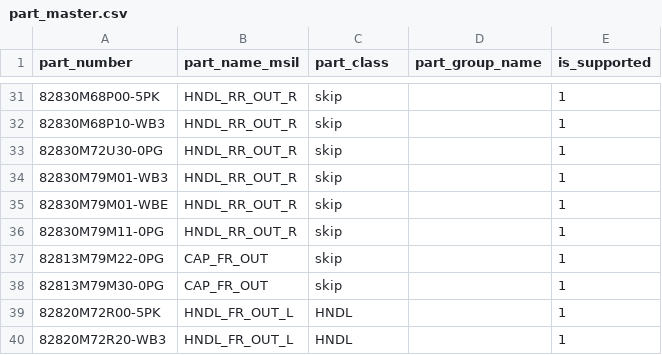
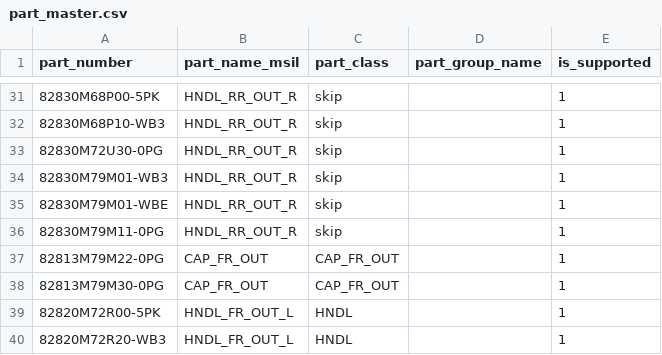
Before and after one commit to ankushrathi1999/Test, a CSV file: cv/config/part_master.csv, drawn as a sheet; only a part is shown, gaps mark what is left out.

```diff
--- a/cv/config/part_master.csv
+++ b/cv/config/part_master.csv
@@ -36,4 +36,4 @@ part_number,part_name_msil,part_class,part_group_name,is_supported
 82830M79M11-0PG,HNDL_RR_OUT_R,skip,,1
-82813M79M22-0PG,CAP_FR_OUT,skip,,1
-82813M79M30-0PG,CAP_FR_OUT,skip,,1
+82813M79M22-0PG,CAP_FR_OUT,CAP_FR_OUT,,1
+82813M79M30-0PG,CAP_FR_OUT,CAP_FR_OUT,,1
 82820M72R00-5PK,HNDL_FR_OUT_L,HNDL,,1
```
Also changed, not shown: 17 other files.
